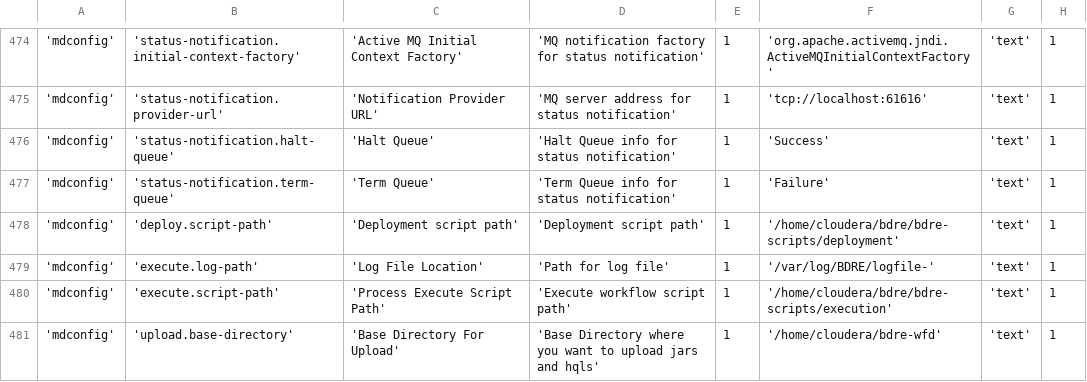
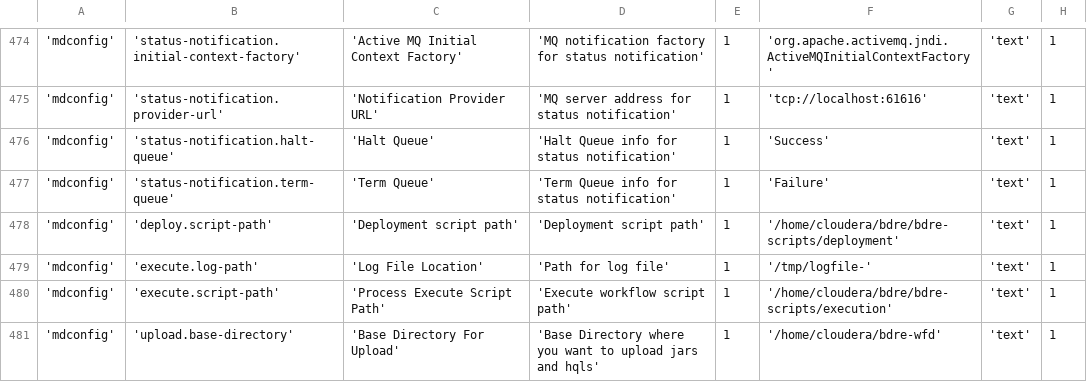
Before and after one commit to WiproOpenSource/openbdre, a CSV file: databases/setup/GeneralConfig.csv, drawn as a sheet; only a part is shown, gaps mark what is left out; the diff names each change by its address in the sheet, - before the commit and + after, or states it on an @@ line.

```diff
--- a/databases/setup/GeneralConfig.csv
+++ b/databases/setup/GeneralConfig.csv
-F479: '/var/log/BDRE/logfile-'
+F479: '/tmp/logfile-'
```
Also changed, not shown: 9 other files.
